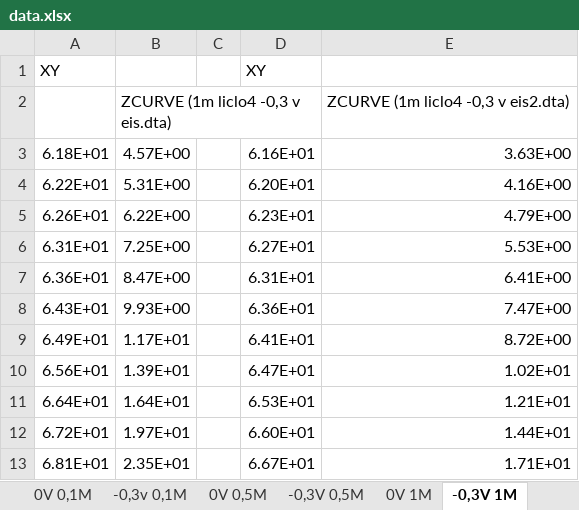
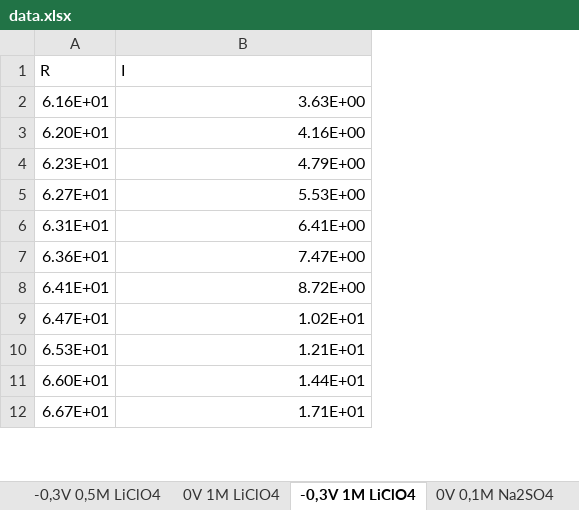
Before and after one commit to jsbarbosa/fqAvanzada, an Excel workbook: Impedancias/data.xlsx, sheet -0,3V 1M LiClO4, drawn as a sheet; only a part is shown; values as stored, in another font and other column widths than the file's, no borders; charts and pictures not drawn; removed rows and columns are numbered as before the commit, all else as after; the diff names each change by its address in the sheet, - before the commit and + after, or states it on an @@ line.

```diff
--- a/Impedancias/data.xlsx (sheet -0,3V 1M LiClO4)
+++ b/Impedancias/data.xlsx (sheet -0,3V 1M LiClO4)
-sheet tab: 0V 1M
+sheet tab: 0V 1M LiClO4
-sheet tab: -0,3V 1M
+sheet tab: -0,3V 1M LiClO4
-sheet tab: 0V 0,1M
+sheet tab: -0,3V 0,5M LiClO4
-column A, rows 3-13: 6.18E+01 | 6.22E+01 | 6.26E+01 | 6.31E+01 | 6.36E+01 | 6.43E+01 | 6.49E+01 | 6.56E+01 | 6.64E+01 | 6.72E+01 | 6.81E+01
-column B, rows 3-13: 4.57E+00 | 5.31E+00 | 6.22E+00 | 7.25E+00 | 8.47E+00 | 9.93E+00 | 1.17E+01 | 1.39E+01 | 1.64E+01 | 1.97E+01 | 2.35E+01
-column C, empty
-row 1: XY |  |  | XY
-row 2:  | ZCURVE (1m liclo4 -0,3 v eis.dta) |  |  | ZCURVE (1m liclo4 -0,3 v eis2.dta)
+row 1: R | I
```
Also changed, not shown: sheet -0,3V 0,1M LiClO4, sheet 0V 0,1M LiClO4, sheet 0V 0,5M LiClO4, sheet 0V 0,1M AcCN, sheet 0V 1M LiClO4, sheet -0,3V 0,1 M AcCN, 4 more sheets, other sheet tabs, charts or pictures, 6 other files.
